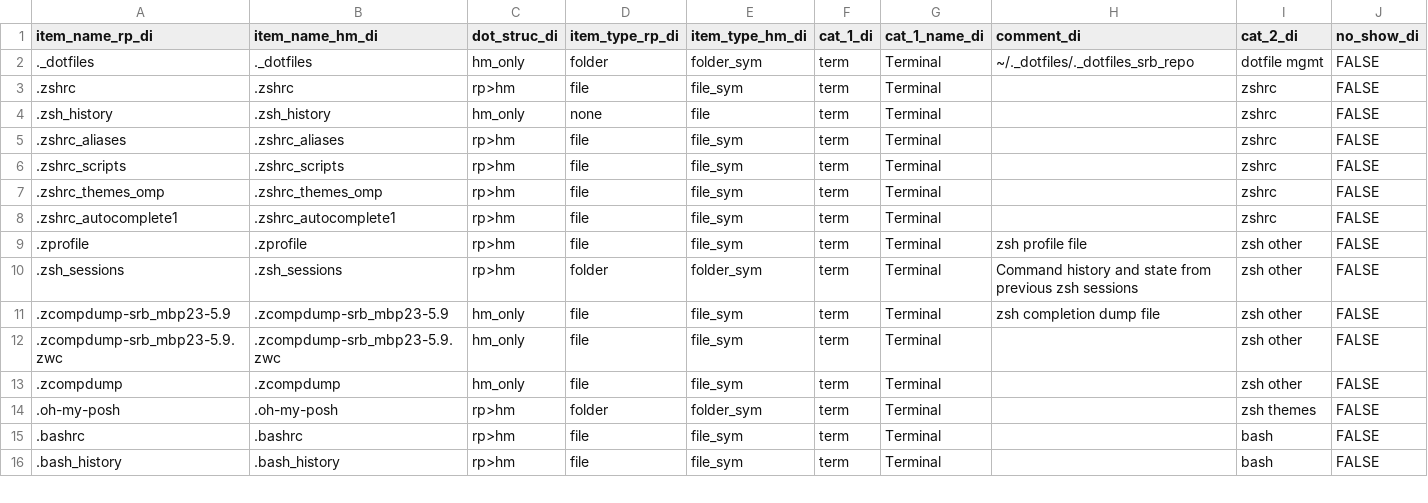
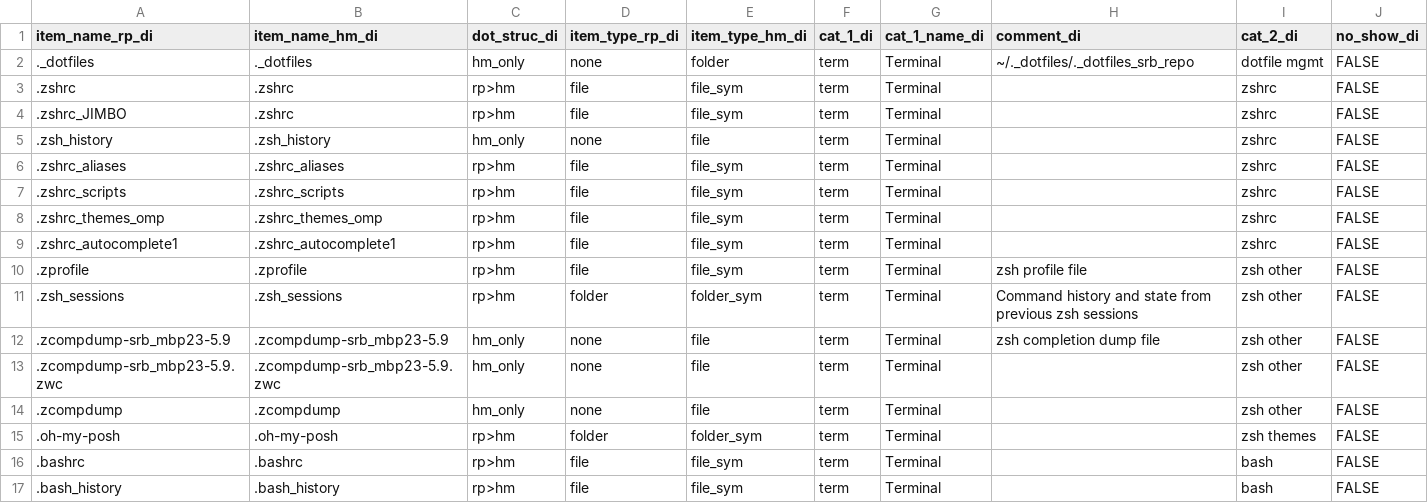
Before and after one commit to manufac-tech/mac-dot-report, a CSV file: data/dotrep_config.csv, drawn as a sheet; only a part is shown.

```diff
--- a/data/dotrep_config.csv
+++ b/data/dotrep_config.csv
@@ -1,4 +1,5 @@
 item_name_rp_di,item_name_hm_di,dot_struc_di,item_type_rp_di,item_type_hm_di,cat_1_di,cat_1_name_di,comment_di,cat_2_di,no_show_di
-._dotfiles,._dotfiles,hm_only,folder,folder_sym,term,Terminal,~/._dotfiles/._dotfiles_srb_repo,dotfile mgmt,FALSE
+._dotfiles,._dotfiles,hm_only,none,folder,term,Terminal,~/._dotfiles/._dotfiles_srb_repo,dotfile mgmt,FALSE
 .zshrc,.zshrc,rp>hm,file,file_sym,term,Terminal,,zshrc,FALSE
+.zshrc_JIMBO,.zshrc,rp>hm,file,file_sym,term,Terminal,,zshrc,FALSE
 .zsh_history,.zsh_history,hm_only,none,file,term,Terminal,,zshrc,FALSE
@@ -10,5 +11,5 @@ item_name_rp_di,item_name_hm_di,dot_struc_di,item_type_rp_di,item_type_hm_di,cat
 .zsh_sessions,.zsh_sessions,rp>hm,folder,folder_sym,term,Terminal,Command history and state from previous zsh sessions,zsh other,FALSE
-.zcompdump-srb_mbp23-5.9,.zcompdump-srb_mbp23-5.9,hm_only,file,file_sym,term,Terminal,zsh completion dump file,zsh other,FALSE
-.zcompdump-srb_mbp23-5.9.zwc,.zcompdump-srb_mbp23-5.9.zwc,hm_only,file,file_sym,term,Terminal,,zsh other,FALSE
-.zcompdump,.zcompdump,hm_only,file,file_sym,term,Terminal,,zsh other,FALSE
+.zcompdump-srb_mbp23-5.9,.zcompdump-srb_mbp23-5.9,hm_only,none,file,term,Terminal,zsh completion dump file,zsh other,FALSE
+.zcompdump-srb_mbp23-5.9.zwc,.zcompdump-srb_mbp23-5.9.zwc,hm_only,none,file,term,Terminal,,zsh other,FALSE
+.zcompdump,.zcompdump,hm_only,none,file,term,Terminal,,zsh other,FALSE
 .oh-my-posh,.oh-my-posh,rp>hm,folder,folder_sym,term,Terminal,,zsh themes,FALSE
```
Also changed, not shown: 25 other files.
